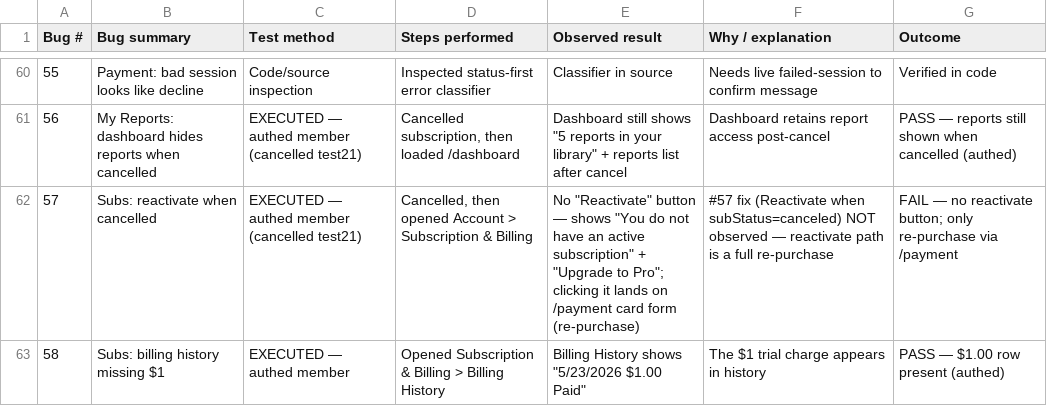
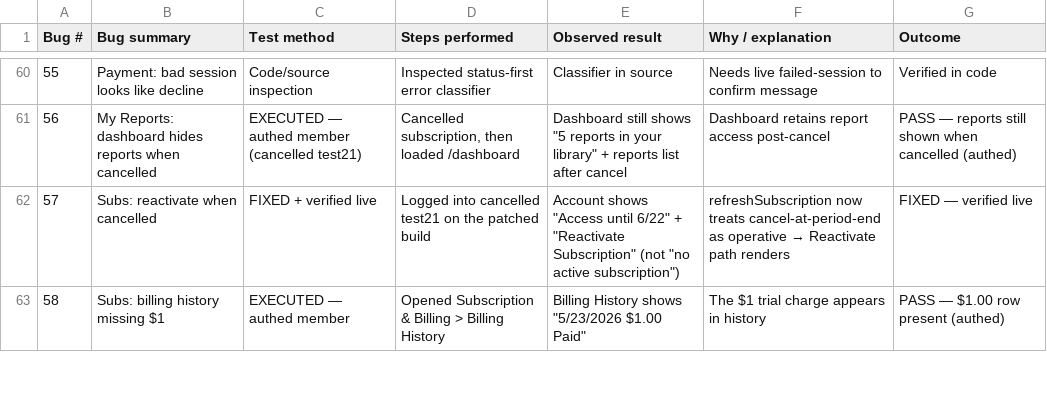
Before and after one commit to dwolfe1966/pds, a CSV file: docs/qa/test-log-6-2.csv, drawn as a sheet; only a part is shown, gaps mark what is left out; the diff covers the shown part only; the diff names each change by its address in the sheet, - before the commit and + after, or states it on an @@ line.

```diff
--- a/docs/qa/test-log-6-2.csv
+++ b/docs/qa/test-log-6-2.csv
-C62 (Test method): EXECUTED — authed member (cancelled test21)
+C62 (Test method): FIXED + verified live
-D62 (Steps performed): Cancelled, then opened Account > Subscription & Billing
+D62 (Steps performed): Logged into cancelled test21 on the patched build
-E62 (Observed result): No "Reactivate" button — shows "You do not have an active subscription" + "Upgrade to Pro"; clicking it lands on /payment card form (re-purchase)
+E62 (Observed result): Account shows "Access until 6/22" + "Reactivate Subscription" (not "no active subscription")
@@ F62 (Why / explanation): #57 fix (Reactivate when subStatus=canceled) NOT observed — reactivate path is a full re-purchase → refreshSubscription now treats cancel-at-period-end as operative → Reactivate path renders @@
-G62 (Outcome): FAIL — no reactivate button; only re-purchase via /payment
+G62 (Outcome): FIXED — verified live
```
Also changed, not shown: 20 edited cells elsewhere in this file, docs/qa/launch-meeting-status-2026-06-02.csv.
